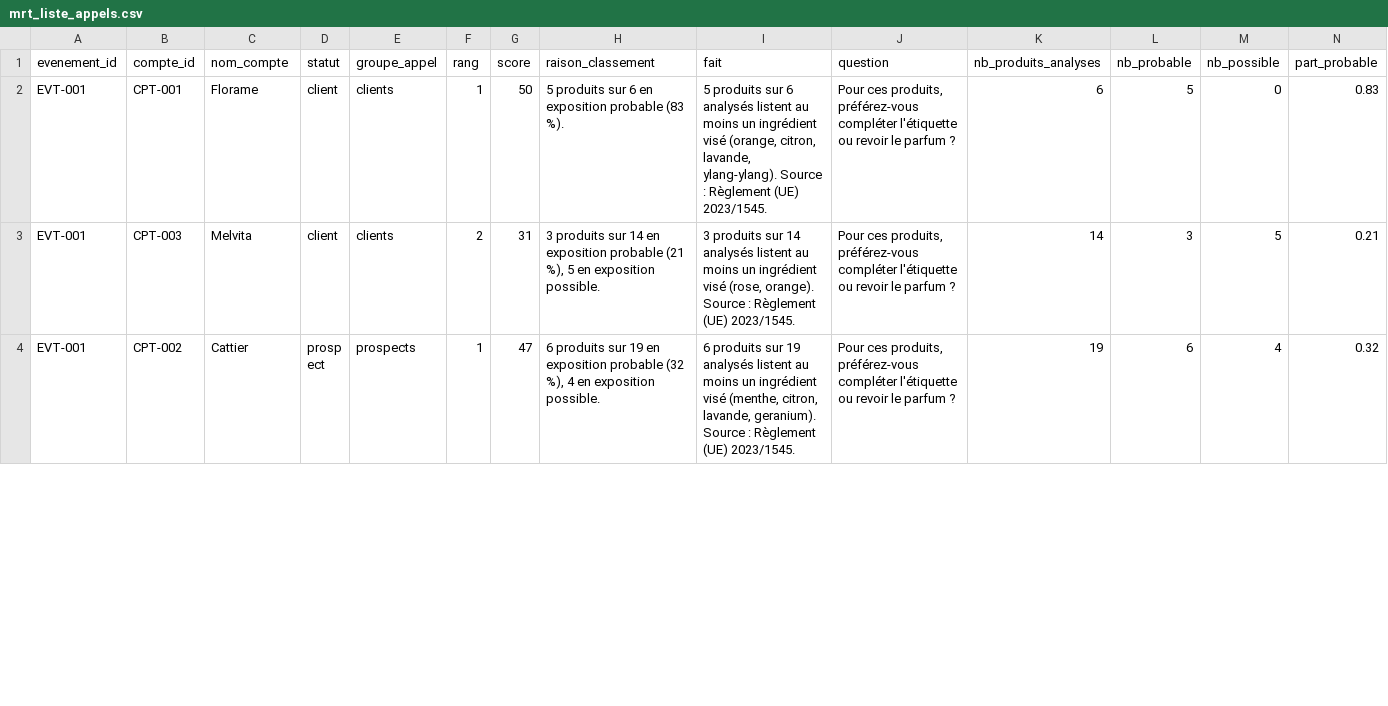
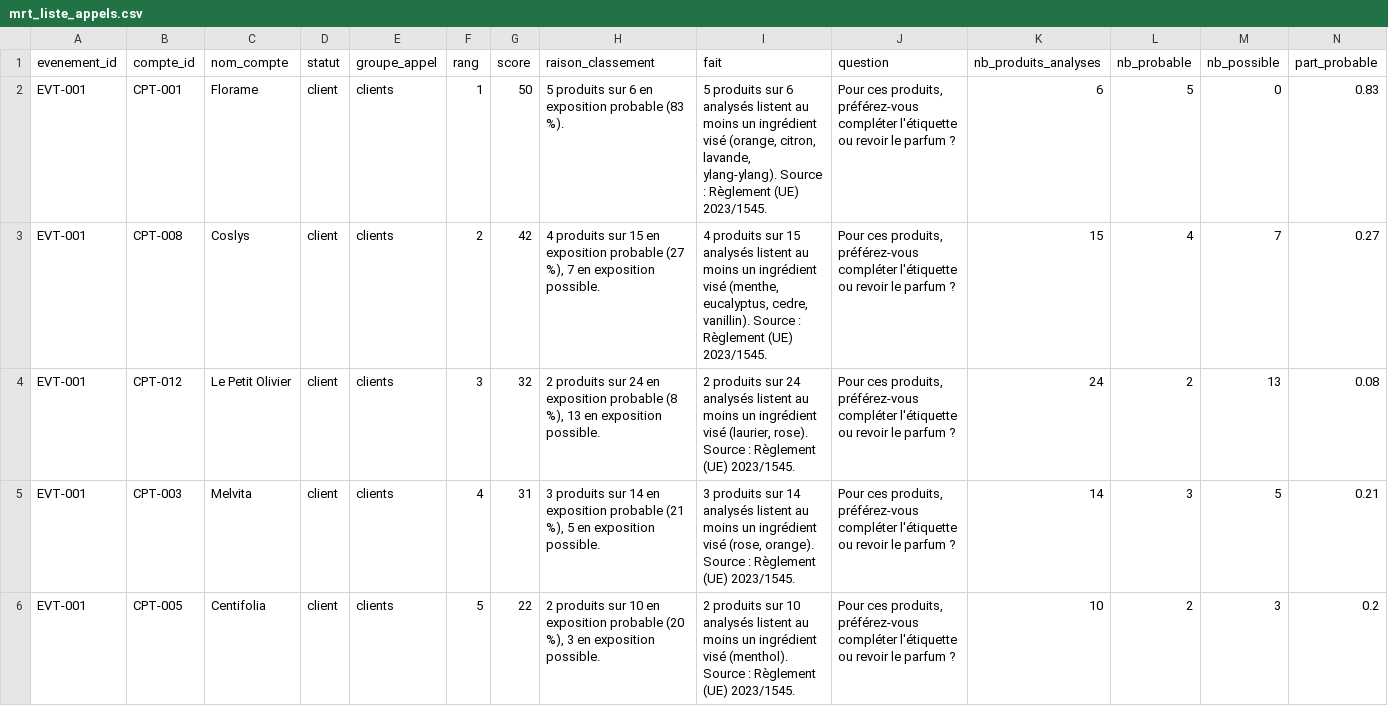
Before and after one commit to yaourt-hackathon/data, a CSV file: data/04_mart/mrt_liste_appels.csv, drawn as a sheet; only a part is shown; the shorter side is filled out with more unchanged rows; addresses are those after the commit; rows hold the shown columns only; the diff covers the shown part only; the diff names each change by its address in the sheet, - before the commit and + after, or states it on an @@ line.

```diff
--- a/data/04_mart/mrt_liste_appels.csv
+++ b/data/04_mart/mrt_liste_appels.csv
+row 3: EVT-001 | CPT-008 | Coslys | client | clients | 2 | 42 | 4 produits sur 15 en exposition probable (27 %), 7 en exposition possible. | 4 produits sur 15 analysés listent au moins un ingrédient visé (menthe, eucalyptus, cedre, vanillin). Source : Règlement (UE) 2023/1545. | Pour ces produits, préférez-vous compléter l'étiquette ou revoir le parfum ? | 15 | 4 | 7 | 0.27
+row 4: EVT-001 | CPT-012 | Le Petit Olivier | client | clients | 3 | 32 | 2 produits sur 24 en exposition probable (8 %), 13 en exposition possible. | 2 produits sur 24 analysés listent au moins un ingrédient visé (laurier, rose). Source : Règlement (UE) 2023/1545. | Pour ces produits, préférez-vous compléter l'étiquette ou revoir le parfum ? | 24 | 2 | 13 | 0.08
-F5 (rang): 2
+F5 (rang): 4
+row 6: EVT-001 | CPT-005 | Centifolia | client | clients | 5 | 22 | 2 produits sur 10 en exposition probable (20 %), 3 en exposition possible. | 2 produits sur 10 analysés listent au moins un ingrédient visé (menthol). Source : Règlement (UE) 2023/1545. | Pour ces produits, préférez-vous compléter l'étiquette ou revoir le parfum ? | 10 | 2 | 3 | 0.2
```
Also changed, not shown: 8 added rows and 1 edited cell elsewhere in this file, data/03_gold/gld_dim_comptes.csv, data/04_mart/mrt_notedetete_fct_exposition_marque.csv, 5 other files.
